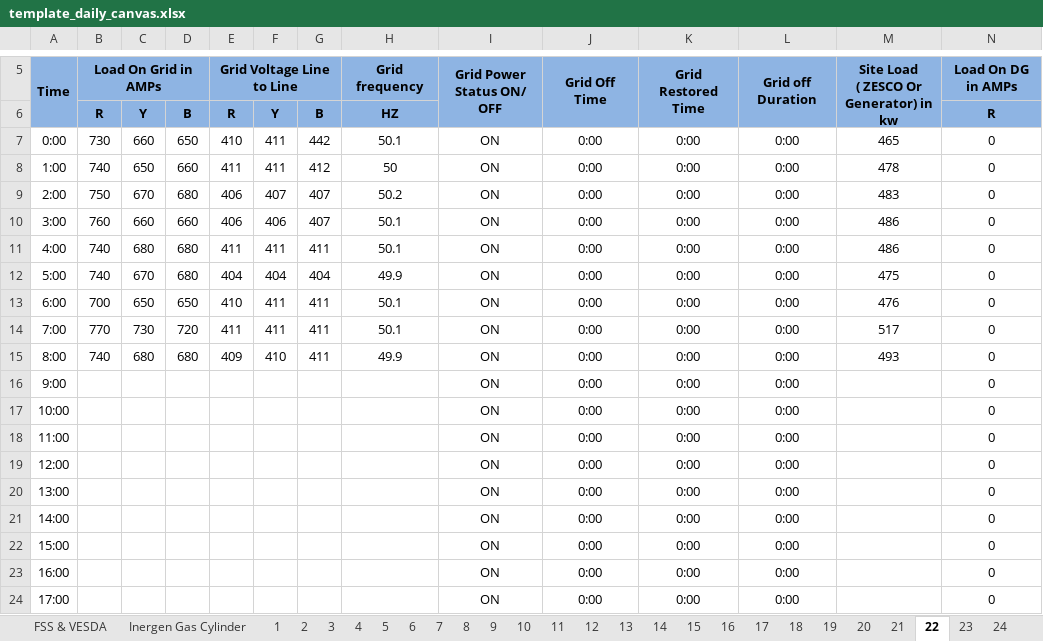
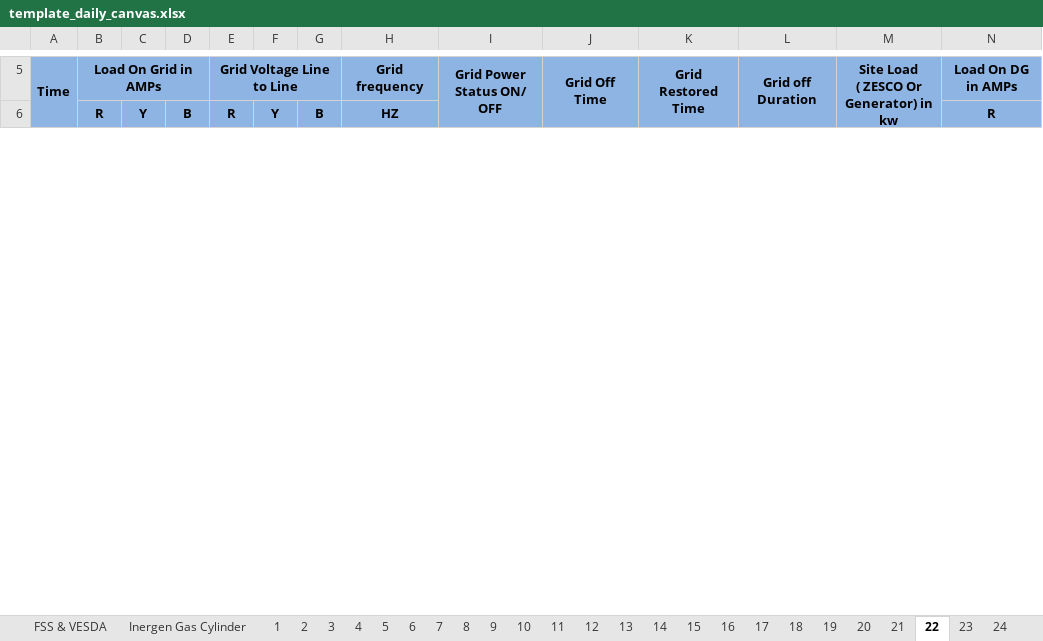
Before and after one commit to 1Andy-Makukula/DCIMe, an Excel workbook: public/template_daily_canvas.xlsx, sheet 22, drawn as a sheet; only a part is shown, gaps mark what is left out; values as stored, in another font and other column widths than the file's, no borders; conditional formats not drawn; removed rows and columns are numbered as before the commit, all else as after; rows hold the shown columns only; the diff covers the shown part only; the diff names each change by its address in the sheet, - before the commit and + after, or states it on an @@ line.

```diff
--- a/public/template_daily_canvas.xlsx (sheet 22)
+++ b/public/template_daily_canvas.xlsx (sheet 22)
-row 7: 0:00 | 730 | 660 | 650 | 410 | 411 | 442 | 50.1 | ON | 0:00 | 0:00 | 0:00 | 465 | 0
-row 8: 1:00 | 740 | 650 | 660 | 411 | 411 | 412 | 50 | ON | 0:00 | 0:00 | 0:00 | 478 | 0
-row 9: 2:00 | 750 | 670 | 680 | 406 | 407 | 407 | 50.2 | ON | 0:00 | 0:00 | 0:00 | 483 | 0
-row 10: 3:00 | 760 | 660 | 660 | 406 | 406 | 407 | 50.1 | ON | 0:00 | 0:00 | 0:00 | 486 | 0
-row 11: 4:00 | 740 | 680 | 680 | 411 | 411 | 411 | 50.1 | ON | 0:00 | 0:00 | 0:00 | 486 | 0
-row 12: 5:00 | 740 | 670 | 680 | 404 | 404 | 404 | 49.9 | ON | 0:00 | 0:00 | 0:00 | 475 | 0
-row 13: 6:00 | 700 | 650 | 650 | 410 | 411 | 411 | 50.1 | ON | 0:00 | 0:00 | 0:00 | 476 | 0
-row 14: 7:00 | 770 | 730 | 720 | 411 | 411 | 411 | 50.1 | ON | 0:00 | 0:00 | 0:00 | 517 | 0
-row 15: 8:00 | 740 | 680 | 680 | 409 | 410 | 411 | 49.9 | ON | 0:00 | 0:00 | 0:00 | 493 | 0
-row 16: 9:00 |  |  |  |  |  |  |  | ON | 0:00 | 0:00 | 0:00 |  | 0
-row 17: 10:00 |  |  |  |  |  |  |  | ON | 0:00 | 0:00 | 0:00 |  | 0
-row 18: 11:00 |  |  |  |  |  |  |  | ON | 0:00 | 0:00 | 0:00 |  | 0
-row 19: 12:00 |  |  |  |  |  |  |  | ON | 0:00 | 0:00 | 0:00 |  | 0
-row 20: 13:00 |  |  |  |  |  |  |  | ON | 0:00 | 0:00 | 0:00 |  | 0
-row 21: 14:00 |  |  |  |  |  |  |  | ON | 0:00 | 0:00 | 0:00 |  | 0
-row 22: 15:00 |  |  |  |  |  |  |  | ON | 0:00 | 0:00 | 0:00 |  | 0
-row 23: 16:00 |  |  |  |  |  |  |  | ON | 0:00 | 0:00 | 0:00 |  | 0
-row 24: 17:00 |  |  |  |  |  |  |  | ON | 0:00 | 0:00 | 0:00 |  | 0
```
Also changed, not shown: 25 added rows, 7 removed rows, 17 edited cells and cell formats elsewhere in this sheet, sheet Room Temp - Auto Update, sheet Power Plant - UPS 1, sheet Power Plant - UPS 2, sheet Power Plant - RECTIFIER 2, sheet Power Plant - RECTIFIER 1, sheet 9, 31 more sheets, charts or pictures, 50 other files.
